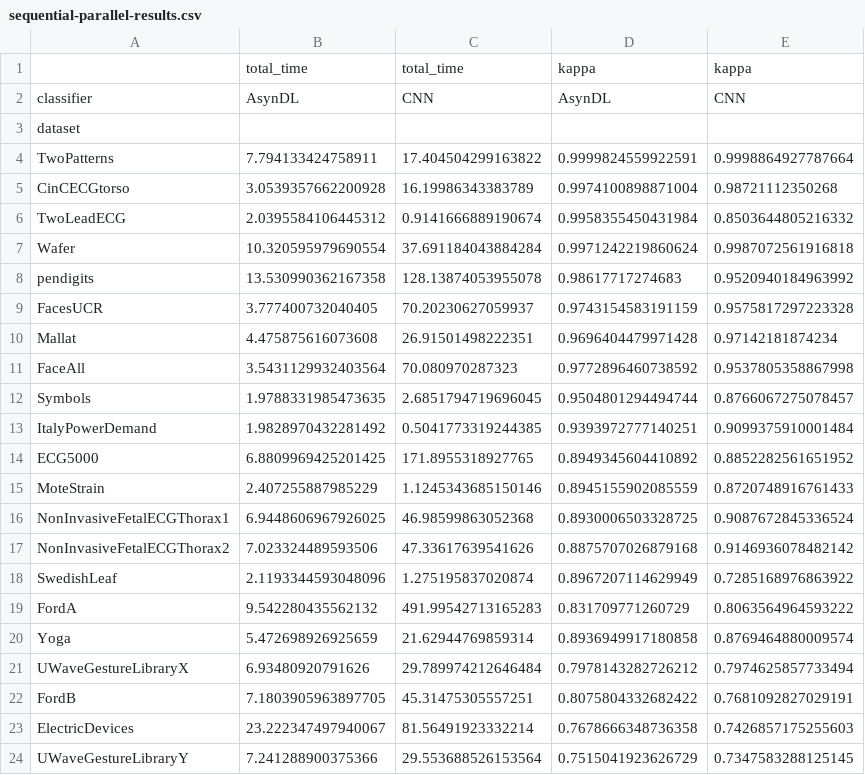
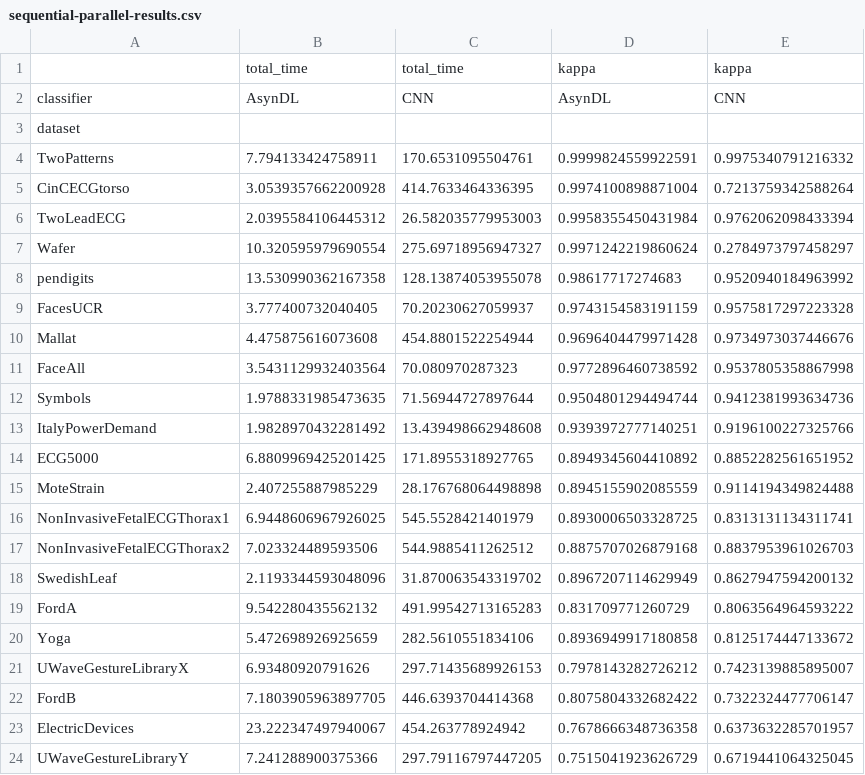
Before and after one commit to pedrolarben/ADLStream, a CSV file: utils/notebooks/files/sequential-parallel-results.csv, drawn as a sheet; only a part is shown; the diff covers the shown part only.

```diff
--- a/utils/notebooks/files/sequential-parallel-results.csv
+++ b/utils/notebooks/files/sequential-parallel-results.csv
@@ -3,22 +3,22 @@ classifier,AsynDL,CNN,AsynDL,CNN
 dataset,,,,
-TwoPatterns,7.794133424758911,17.404504299163822,0.9999824559922591,0.9998864927787664
-CinCECGtorso,3.0539357662200928,16.19986343383789,0.9974100898871004,0.98721112350268
-TwoLeadECG,2.0395584106445312,0.9141666889190674,0.9958355450431984,0.8503644805216332
-Wafer,10.320595979690554,37.691184043884284,0.9971242219860624,0.9987072561916818
+TwoPatterns,7.794133424758911,170.6531095504761,0.9999824559922591,0.9975340791216332
+CinCECGtorso,3.0539357662200928,414.7633464336395,0.9974100898871004,0.7213759342588264
+TwoLeadECG,2.0395584106445312,26.582035779953003,0.9958355450431984,0.9762062098433394
+Wafer,10.320595979690554,275.69718956947327,0.9971242219860624,0.2784973797458297
 pendigits,13.530990362167358,128.13874053955078,0.98617717274683,0.9520940184963992
 FacesUCR,3.777400732040405,70.20230627059937,0.9743154583191159,0.9575817297223328
-Mallat,4.475875616073608,26.91501498222351,0.9696404479971428,0.97142181874234
+Mallat,4.475875616073608,454.8801522254944,0.9696404479971428,0.9734973037446676
 FaceAll,3.5431129932403564,70.080970287323,0.9772896460738592,0.9537805358867998
-Symbols,1.9788331985473635,2.6851794719696045,0.9504801294494744,0.8766067275078457
-ItalyPowerDemand,1.9828970432281492,0.5041773319244385,0.9393972777140251,0.9099375910001484
+Symbols,1.9788331985473635,71.56944727897644,0.9504801294494744,0.9412381993634736
+ItalyPowerDemand,1.9828970432281492,13.439498662948608,0.9393972777140251,0.9196100227325766
 ECG5000,6.8809969425201425,171.8955318927765,0.8949345604410892,0.8852282561651952
-MoteStrain,2.407255887985229,1.1245343685150146,0.8945155902085559,0.8720748916761433
-NonInvasiveFetalECGThorax1,6.9448606967926025,46.98599863052368,0.8930006503328725,0.9087672845336524
-NonInvasiveFetalECGThorax2,7.023324489593506,47.33617639541626,0.8875707026879168,0.9146936078482142
-SwedishLeaf,2.1193344593048096,1.275195837020874,0.8967207114629949,0.7285168976863922
+MoteStrain,2.407255887985229,28.176768064498898,0.8945155902085559,0.9114194349824488
+NonInvasiveFetalECGThorax1,6.9448606967926025,545.5528421401979,0.8930006503328725,0.8313131134311741
+NonInvasiveFetalECGThorax2,7.023324489593506,544.9885411262512,0.8875707026879168,0.8837953961026703
+SwedishLeaf,2.1193344593048096,31.870063543319702,0.8967207114629949,0.8627947594200132
 FordA,9.542280435562132,491.99542713165283,0.831709771260729,0.8063564964593222
-Yoga,5.472698926925659,21.62944769859314,0.8936949917180858,0.8769464880009574
-UWaveGestureLibraryX,6.93480920791626,29.789974212646484,0.7978143282726212,0.7974625857733494
-FordB,7.1803905963897705,45.31475305557251,0.8075804332682422,0.7681092827029191
-ElectricDevices,23.222347497940067,81.56491923332214,0.7678666348736358,0.7426857175255603
-UWaveGestureLibraryY,7.241288900375366,29.553688526153564,0.7515041923626729,0.7347583288125145
+Yoga,5.472698926925659,282.5610551834106,0.8936949917180858,0.8125174447133672
+UWaveGestureLibraryX,6.93480920791626,297.71435689926153,0.7978143282726212,0.7423139885895007
+FordB,7.1803905963897705,446.6393704414368,0.8075804332682422,0.7322324477706147
+ElectricDevices,23.222347497940067,454.263778924942,0.7678666348736358,0.6373632285701957
+UWaveGestureLibraryY,7.241288900375366,297.79116797447205,0.7515041923626729,0.6719441064325045
```
Also changed, not shown: 14 edited cells elsewhere in this file, 14 other files.
